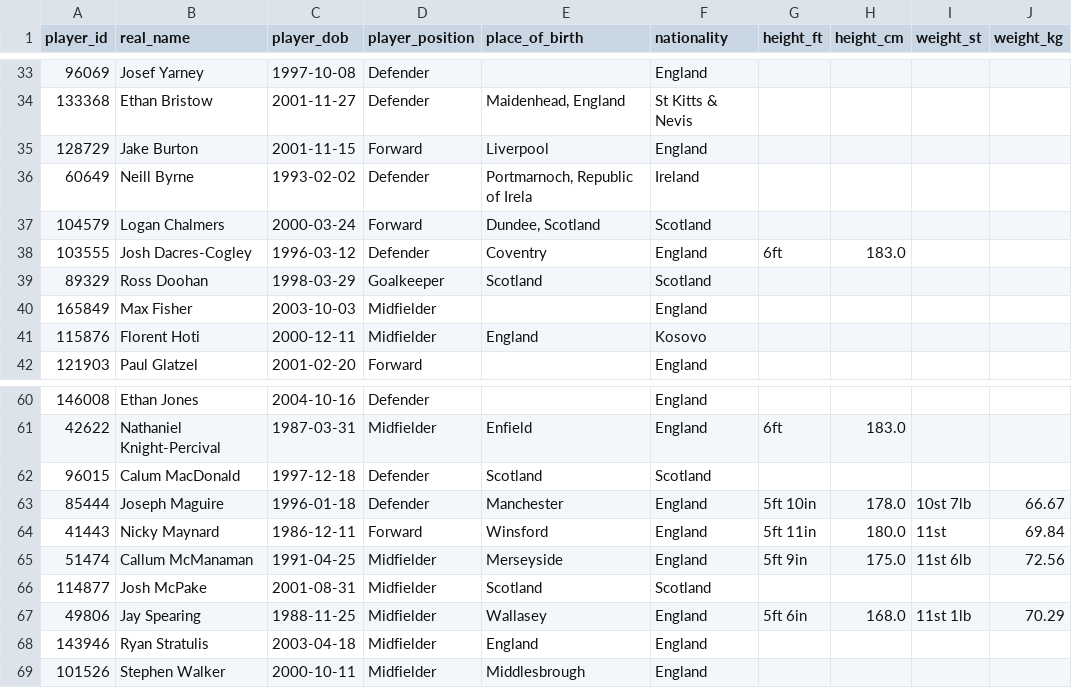
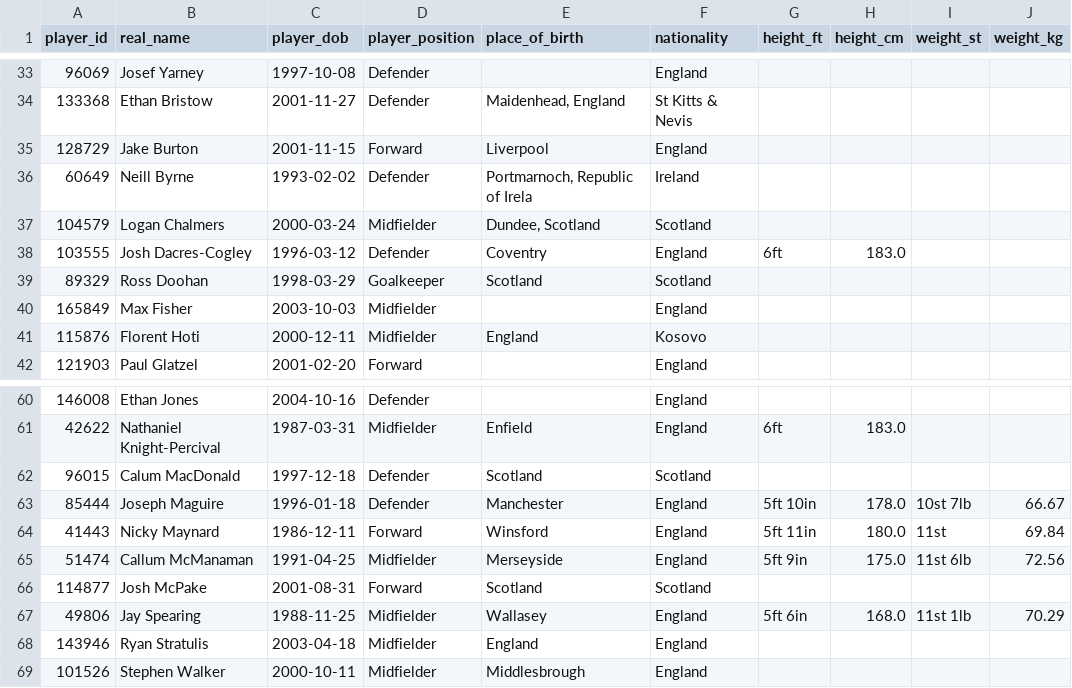
Before and after one commit to petebrown/scrape-player-info, a CSV file: data/player-info.csv, drawn as a sheet; only a part is shown, gaps mark what is left out.

```diff
--- a/data/player-info.csv
+++ b/data/player-info.csv
@@ -36,3 +36,3 @@ player_id,real_name,player_dob,player_position,place_of_birth,nationality,height
 60649,Neill Byrne,1993-02-02,Defender,"Portmarnoch, Republic of Irela",Ireland,,,,
-104579,Logan Chalmers,2000-03-24,Forward,"Dundee, Scotland",Scotland,,,,
+104579,Logan Chalmers,2000-03-24,Midfielder,"Dundee, Scotland",Scotland,,,,
 103555,Josh Dacres-Cogley,1996-03-12,Defender,Coventry,England,6ft,183.0,,
@@ -65,3 +65,3 @@ player_id,real_name,player_dob,player_position,place_of_birth,nationality,height
 51474,Callum McManaman,1991-04-25,Midfielder,Merseyside,England,5ft 9in,175.0,11st 6lb,72.56
-114877,Josh McPake,2001-08-31,Midfielder,Scotland,Scotland,,,,
+114877,Josh McPake,2001-08-31,Forward,Scotland,Scotland,,,,
 49806,Jay Spearing,1988-11-25,Midfielder,Wallasey,England,5ft 6in,168.0,11st 1lb,70.29
```
